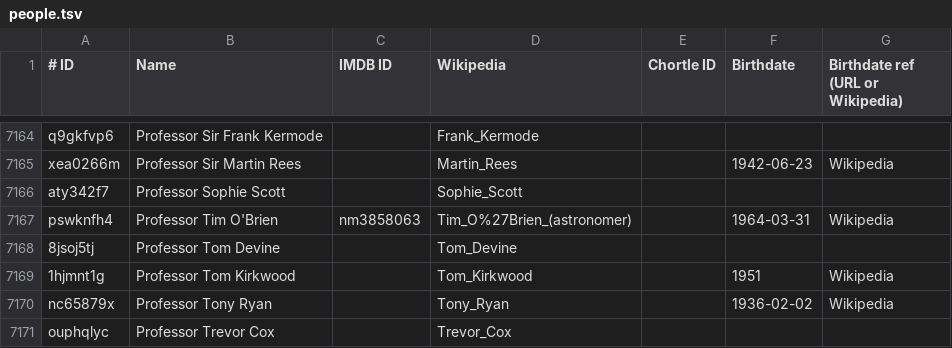
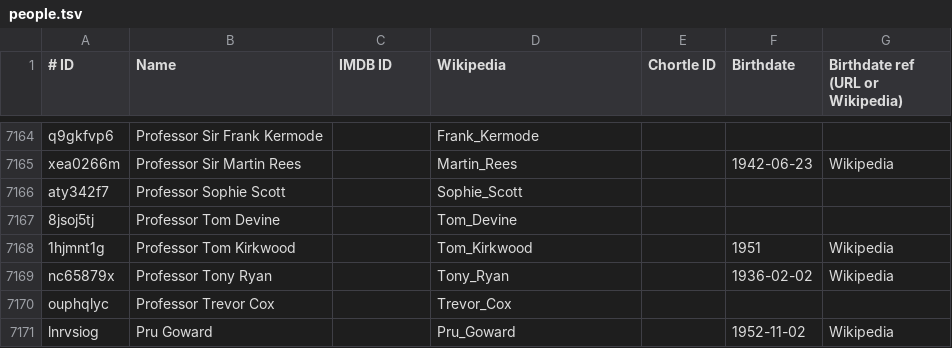
Before and after one commit to slowe/panelshows, a TSV file: people/people.tsv, drawn as a sheet; only a part is shown, gaps mark what is left out; the shorter side is filled out with more unchanged rows.

```diff
--- a/people/people.tsv
+++ b/people/people.tsv
@@ -7166,3 +7166,2 @@ xea0266m	Professor Sir Martin Rees		Martin_Rees		1942-06-23	Wikipedia
 aty342f7	Professor Sophie Scott		Sophie_Scott			
-pswknfh4	Professor Tim O'Brien	nm3858063	Tim_O%27Brien_(astronomer)		1964-03-31	Wikipedia
 8jsoj5tj	Professor Tom Devine		Tom_Devine			
```
Also changed, not shown: people/ranked-o.csv, people/ranked-p.csv, 3 other files.
